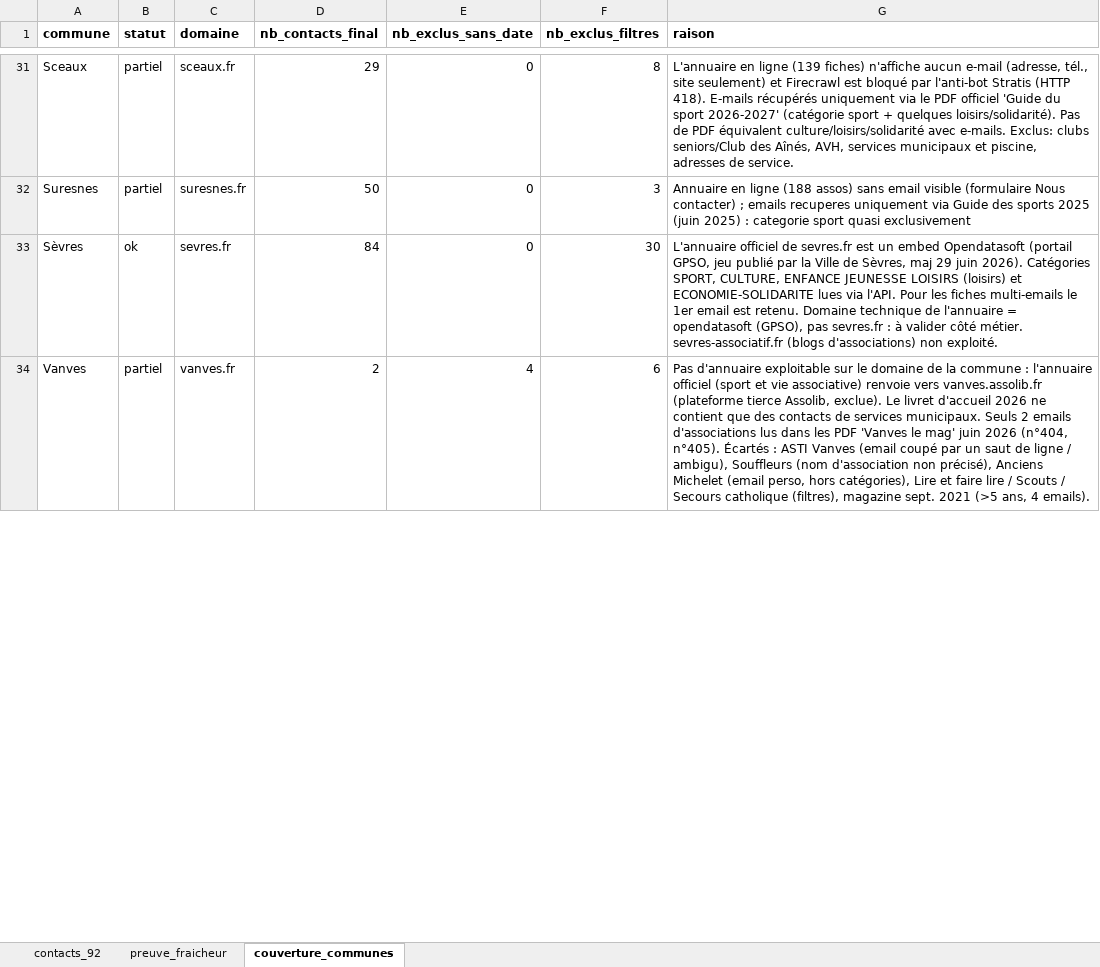
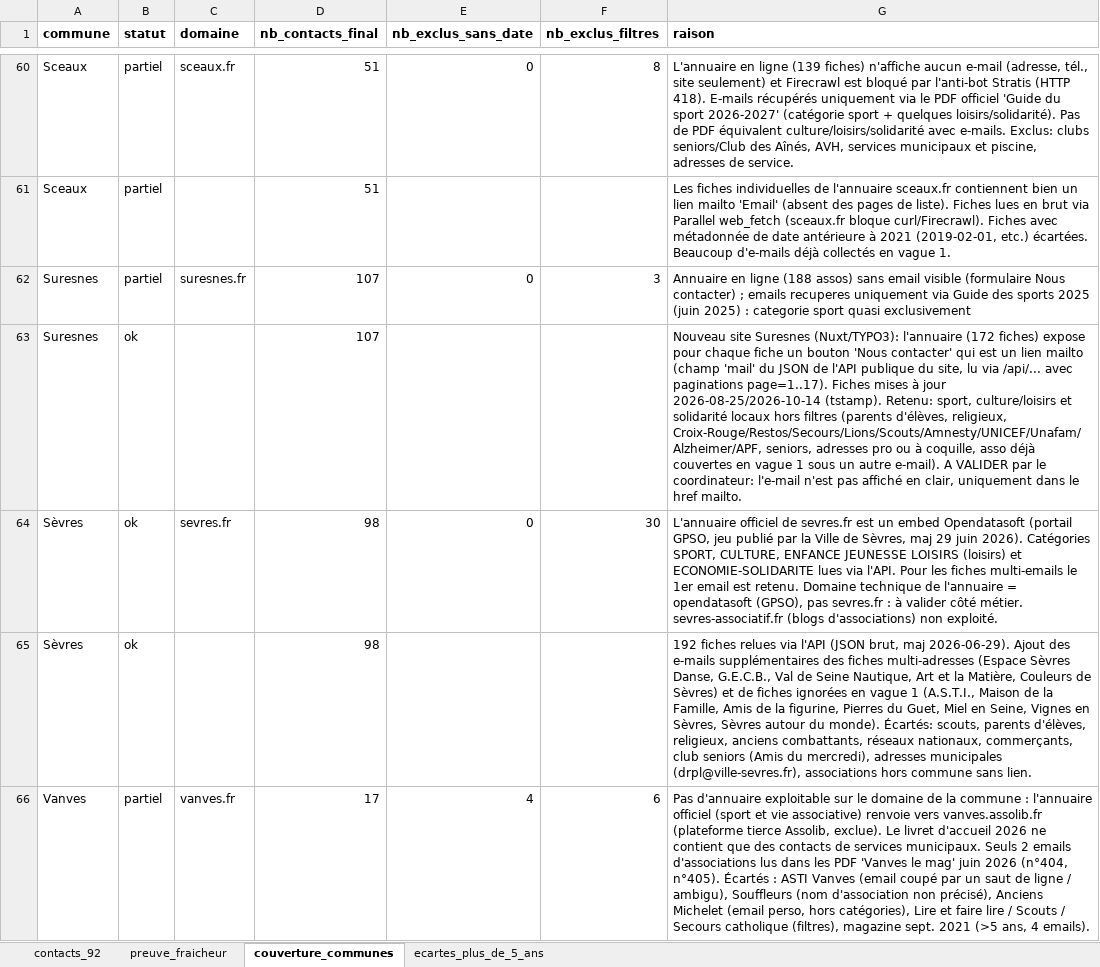
Before and after one commit to kevincarre13a-ops/assovisible, an Excel workbook: contacts_associations_92.xlsx, sheet couverture_communes, drawn as a sheet; only a part is shown, gaps mark what is left out; values as stored, in another font and other column widths than the file's, no borders; addresses are those after the commit; the diff covers the shown part only; the diff names each change by its address in the sheet, - before the commit and + after, or states it on an @@ line.

```diff
--- a/contacts_associations_92.xlsx (sheet couverture_communes)
+++ b/contacts_associations_92.xlsx (sheet couverture_communes)
+sheet tab: ecartes_plus_de_5_ans
-D60 (nb_contacts_final): 29
+D60 (nb_contacts_final): 51
+row 61: Sceaux | partiel |  | 51 |  |  | Les fiches individuelles de l'annuaire sceaux.fr contiennent bien un lien mailto 'Email' (absent des pages de liste). Fiches lues en brut via Parallel web_fetch (sceaux.fr bloque curl/Firecrawl). Fiches avec métadonnée de date antérieure à 2021 (2019-02-01, etc.) écartées. Beaucoup d'e-mails déjà collectés en vague 1.
-D62 (nb_contacts_final): 50
+D62 (nb_contacts_final): 107
+row 63: Suresnes | ok |  | 107 |  |  | Nouveau site Suresnes (Nuxt/TYPO3): l'annuaire (172 fiches) expose pour chaque fiche un bouton 'Nous contacter' qui est un lien mailto (champ 'mail' du JSON de l'API publique du site, lu via /api/... avec paginations page=1..17). Fiches mises à jour 2026-08-25/2026-10-14 (tstamp). Retenu: sport, culture/loisirs et solidarité locaux hors filtres (parents d'élèves, religieux, Croix-Rouge/Restos/Secours/Lions/Scouts/Amnesty/UNICEF/Unafam/Alzheimer/APF, seniors, adresses pro ou à coquille, asso déjà couvertes en vague 1 sous un autre e-mail). A VALIDER par le coordinateur: l'e-mail n'est pas affiché en clair, uniquement dans le href mailto.
-D64 (nb_contacts_final): 84
+D64 (nb_contacts_final): 98
+row 65: Sèvres | ok |  | 98 |  |  | 192 fiches relues via l'API (JSON brut, maj 2026-06-29). Ajout des e-mails supplémentaires des fiches multi-adresses (Espace Sèvres Danse, G.E.C.B., Val de Seine Nautique, Art et la Matière, Couleurs de Sèvres) et de fiches ignorées en vague 1 (A.S.T.I., Maison de la Famille, Amis de la figurine, Pierres du Guet, Miel en Seine, Vignes en Sèvres, Sèvres autour du monde). Écartés: scouts, parents d'élèves, religieux, anciens combattants, réseaux nationaux, commerçants, club seniors (Amis du mercredi), adresses municipales (drpl@ville-sevres.fr), associations hors commune sans lien.
-D66 (nb_contacts_final): 2
+D66 (nb_contacts_final): 17
```
Also changed, not shown: 33 added rows and 31 edited cells elsewhere in this sheet, sheet preuve_fraicheur, sheet contacts_92.
